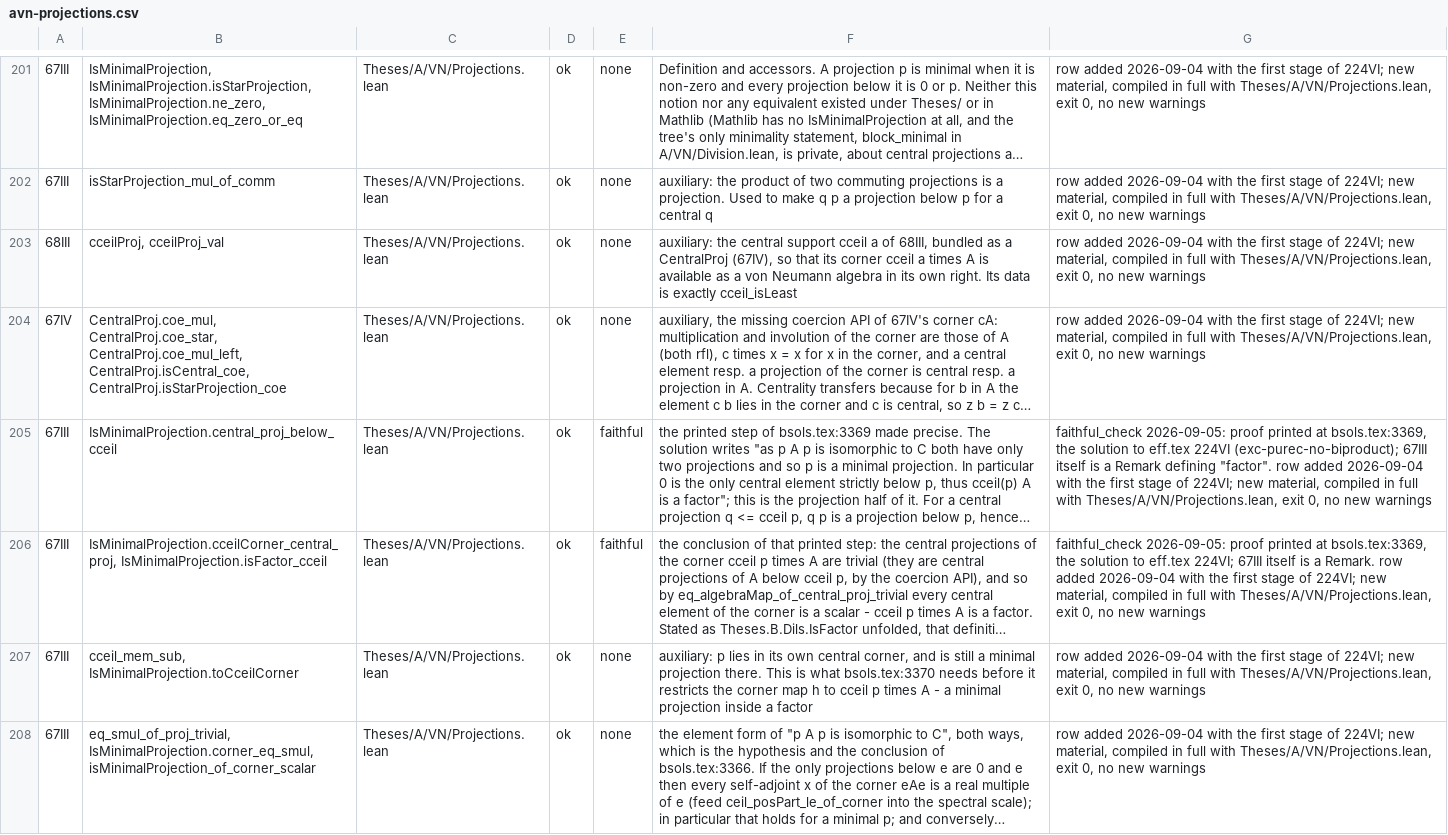
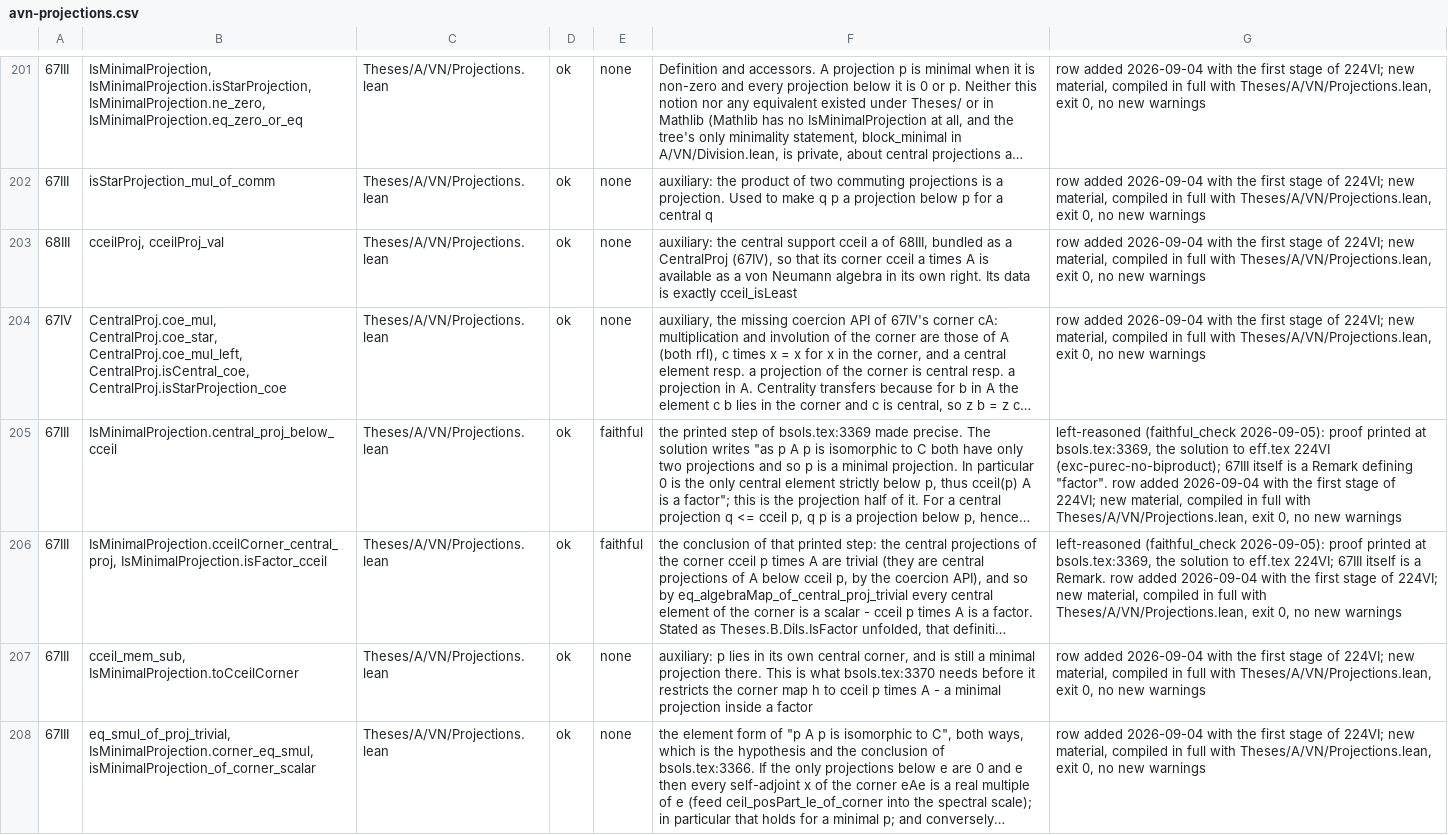
Before and after one commit to westerbaan/theses, a CSV file: lean/docs/audit/avn-projections.csv, drawn as a sheet; only a part is shown, gaps mark what is left out; long unchanged cells end in …; the diff names each change by its address in the sheet, - before the commit and + after, or states it on an @@ line.

```diff
--- a/lean/docs/audit/avn-projections.csv
+++ b/lean/docs/audit/avn-projections.csv
-G205: faithful_check 2026-09-05: proof printed…
+G205: left-reasoned (faithful_check 2026-09-05): proof printed…
-G206: faithful_check 2026-09-05: proof printed…
+G206: left-reasoned (faithful_check 2026-09-05): proof printed…
```
Also changed, not shown: lean/docs/audit/bdils-paschke-stinespring.csv, 2 other files.
